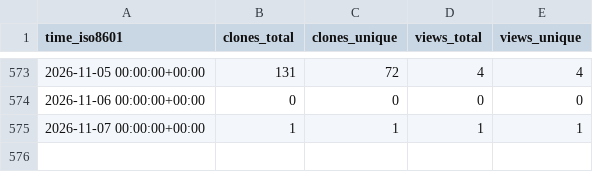
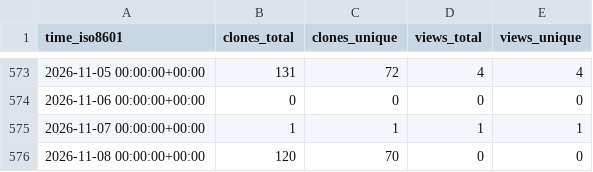
Before and after one commit to NFDI4Microbiota/KPI-data, a CSV file: gi-bielefeld/sans/ghrs-data/views_clones_aggregate.csv, drawn as a sheet; only a part is shown, gaps mark what is left out; the diff names each change by its address in the sheet, - before the commit and + after, or states it on an @@ line.

```diff
--- a/gi-bielefeld/sans/ghrs-data/views_clones_aggregate.csv
+++ b/gi-bielefeld/sans/ghrs-data/views_clones_aggregate.csv
+row 576: 2026-11-08 00:00:00+00:00 | 120 | 70 | 0 | 0
```
Also changed, not shown: 1 other file.
